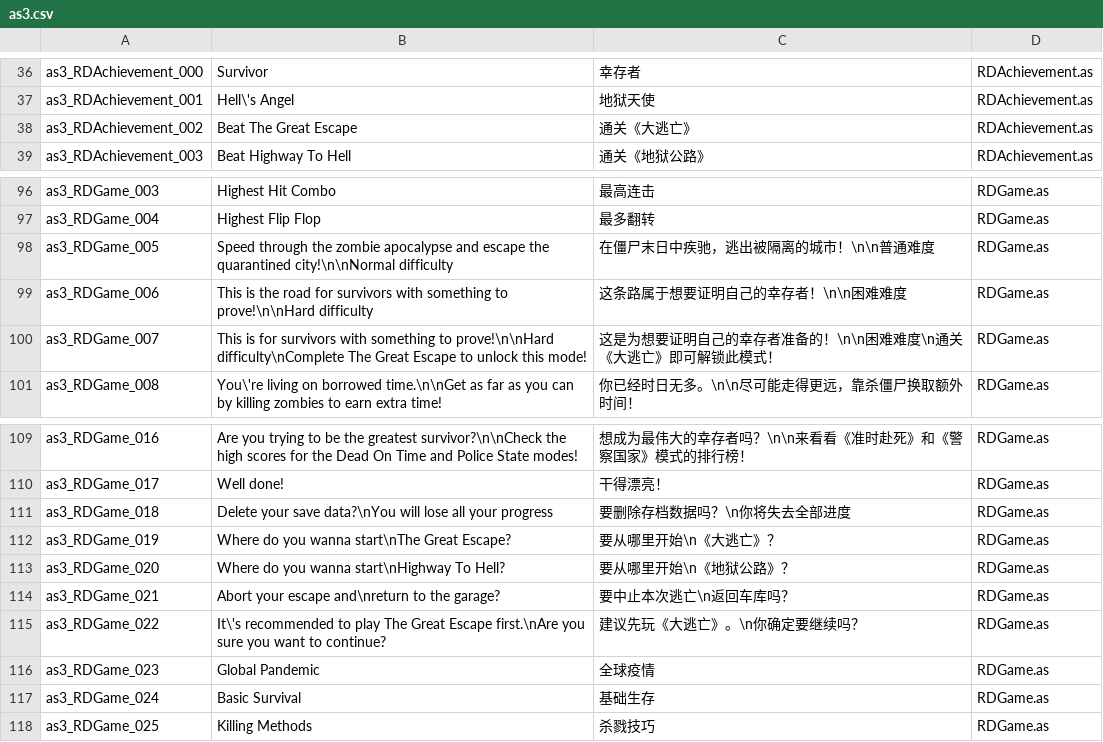
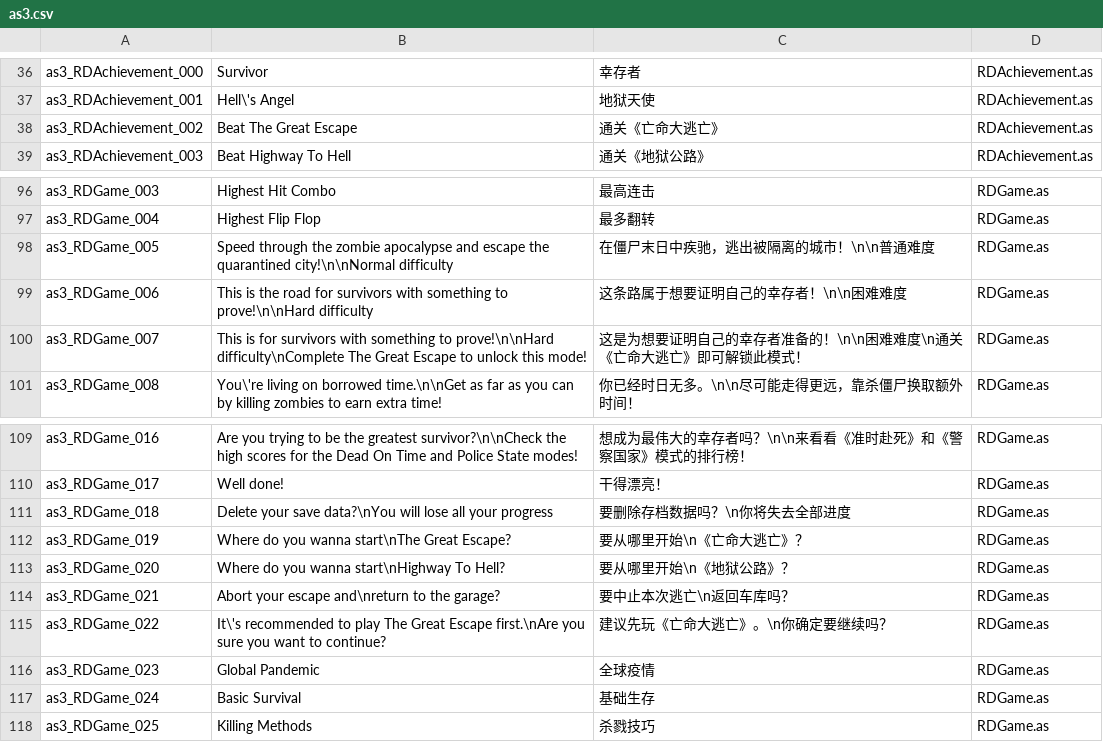
Before and after one commit to Ayndpa/road-of-the-dead-hanhua, a CSV file: data/paratranz/as3.csv, drawn as a sheet; only a part is shown, gaps mark what is left out.

Commit message:
fix(i18n): 修正战役名与游戏标题译文
- 将 "The Great Escape" 译文统一为《亡命大逃亡》
  （原《大逃亡》），同步 as3、ui 及二代 ui
- 将《死亡之路》《死亡之路2》恢复为原文
  Road of the Dead、Road of the Dead 2

```diff
--- a/data/paratranz/as3.csv
+++ b/data/paratranz/as3.csv
@@ -37,3 +37,3 @@ as3_RDAchievement_000,Survivor,幸存者,RDAchievement.as
 as3_RDAchievement_001,Hell\'s Angel,地狱天使,RDAchievement.as
-as3_RDAchievement_002,Beat The Great Escape,通关《大逃亡》,RDAchievement.as
+as3_RDAchievement_002,Beat The Great Escape,通关《亡命大逃亡》,RDAchievement.as
 as3_RDAchievement_003,Beat Highway To Hell,通关《地狱公路》,RDAchievement.as
@@ -99,3 +99,3 @@ as3_RDGame_005,Speed through the zombie apocalypse and escape the quarantined ci
 as3_RDGame_006,This is the road for survivors with something to prove!\n\nHard difficulty,这条路属于想要证明自己的幸存者！\n\n困难难度,RDGame.as
-as3_RDGame_007,This is for survivors with something to prove!\n\nHard difficulty\nComplete The Great Escape to unlock this mode!,这是为想要证明自己的幸存者准备的！\n\n困难难度\n通关《大逃亡》即可解锁此模式！,RDGame.as
+as3_RDGame_007,This is for survivors with something to prove!\n\nHard difficulty\nComplete The Great Escape to unlock this mode!,这是为想要证明自己的幸存者准备的！\n\n困难难度\n通关《亡命大逃亡》即可解锁此模式！,RDGame.as
 as3_RDGame_008,You\'re living on borrowed time.\n\nGet as far as you can by killing zombies to earn extra time!,你已经时日无多。\n\n尽可能走得更远，靠杀僵尸换取额外时间！,RDGame.as
@@ -111,6 +111,6 @@ as3_RDGame_017,Well done!,干得漂亮！,RDGame.as
 as3_RDGame_018,Delete your save data?\nYou will lose all your progress,要删除存档数据吗？\n你将失去全部进度,RDGame.as
-as3_RDGame_019,Where do you wanna start\nThe Great Escape?,要从哪里开始\n《大逃亡》？,RDGame.as
+as3_RDGame_019,Where do you wanna start\nThe Great Escape?,要从哪里开始\n《亡命大逃亡》？,RDGame.as
 as3_RDGame_020,Where do you wanna start\nHighway To Hell?,要从哪里开始\n《地狱公路》？,RDGame.as
 as3_RDGame_021,Abort your escape and\nreturn to the garage?,要中止本次逃亡\n返回车库吗？,RDGame.as
-as3_RDGame_022,It\'s recommended to play The Great Escape first.\nAre you sure you want to continue?,建议先玩《大逃亡》。\n你确定要继续吗？,RDGame.as
+as3_RDGame_022,It\'s recommended to play The Great Escape first.\nAre you sure you want to continue?,建议先玩《亡命大逃亡》。\n你确定要继续吗？,RDGame.as
 as3_RDGame_023,Global Pandemic,全球疫情,RDGame.as
```
Also changed, not shown: data/paratranz/ui.csv, data/paratranz2/ui.csv.
